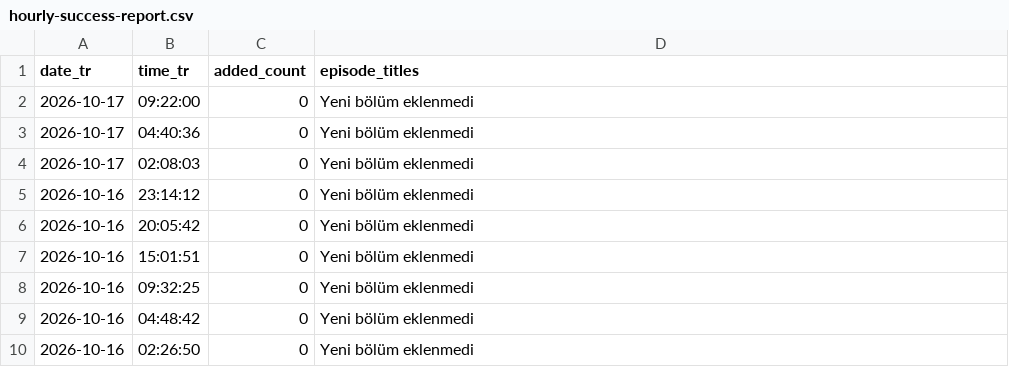
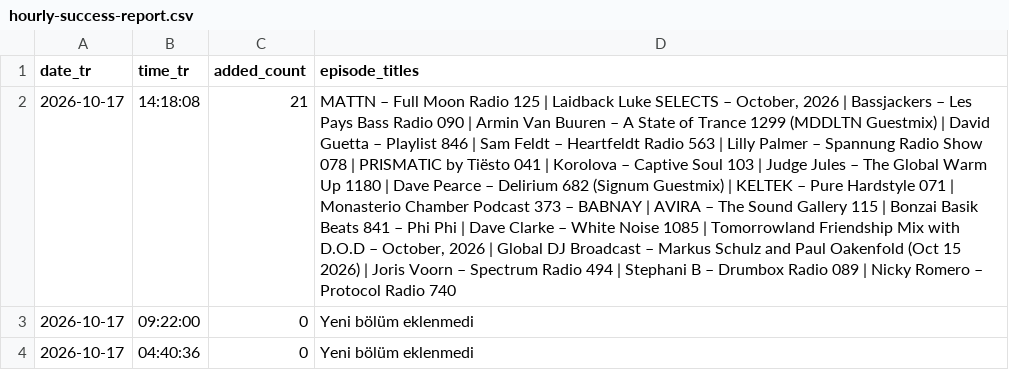
Before and after one commit to kuafor41/radioshows-podcast, a CSV file: data/hourly-success-report.csv, drawn as a sheet; only a part is shown; the shorter side is filled out with more unchanged rows; the diff names each change by its address in the sheet, - before the commit and + after, or states it on an @@ line.

```diff
--- a/data/hourly-success-report.csv
+++ b/data/hourly-success-report.csv
+row 2: 2026-10-17 | 14:18:08 | 21 | MATTN – Full Moon Radio 125 | Laidback Luke SELECTS – October, 2026 | Bassjackers – Les Pays Bass Radio 090 | Armin Van Buuren – A State of Trance 1299 (MDDLTN Guestmix) | David Guetta – Playlist 846 | Sam Feldt – Heartfeldt Radio 563 | Lilly Palmer – Spannung Radio Show 078 | PRISMATIC by Tiësto 041 | Korolova – Captive Soul 103 | Judge Jules – The Global Warm Up 1180 | Dave Pearce – Delirium 682 (Signum Guestmix) | KELTEK – Pure Hardstyle 071 | Monasterio Chamber Podcast 373 – BABNAY | AVIRA – The Sound Gallery 115 | Bonzai Basik Beats 841 – Phi Phi | Dave Clarke – White Noise 1085 | Tomorrowland Friendship Mix with D.O.D – October, 2026 | Global DJ Broadcast – Markus Schulz and Paul Oakenfold (Oct 15 2026) | Joris Voorn – Spectrum Radio 494 | Stephani B – Drumbox Radio 089 | Nicky Romero – Protocol Radio 740
```
Also changed, not shown: data/retry-queue.csv, data/rss-quality-checks.csv, 9 other files.
